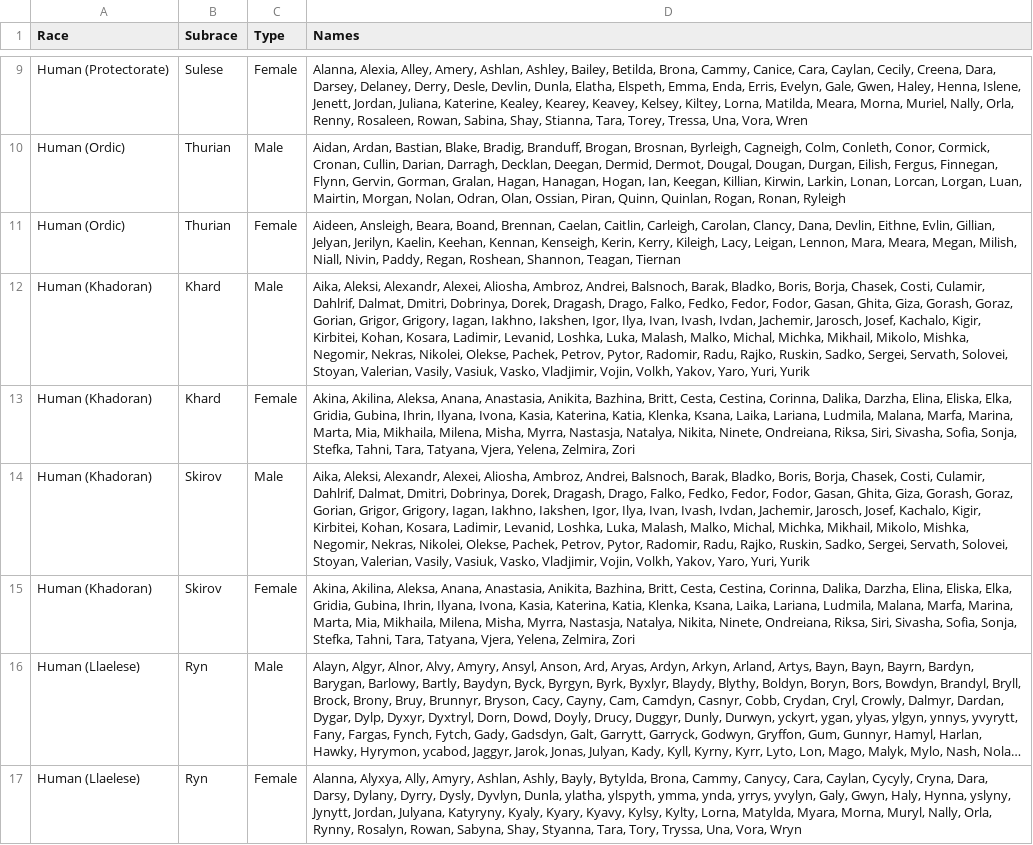
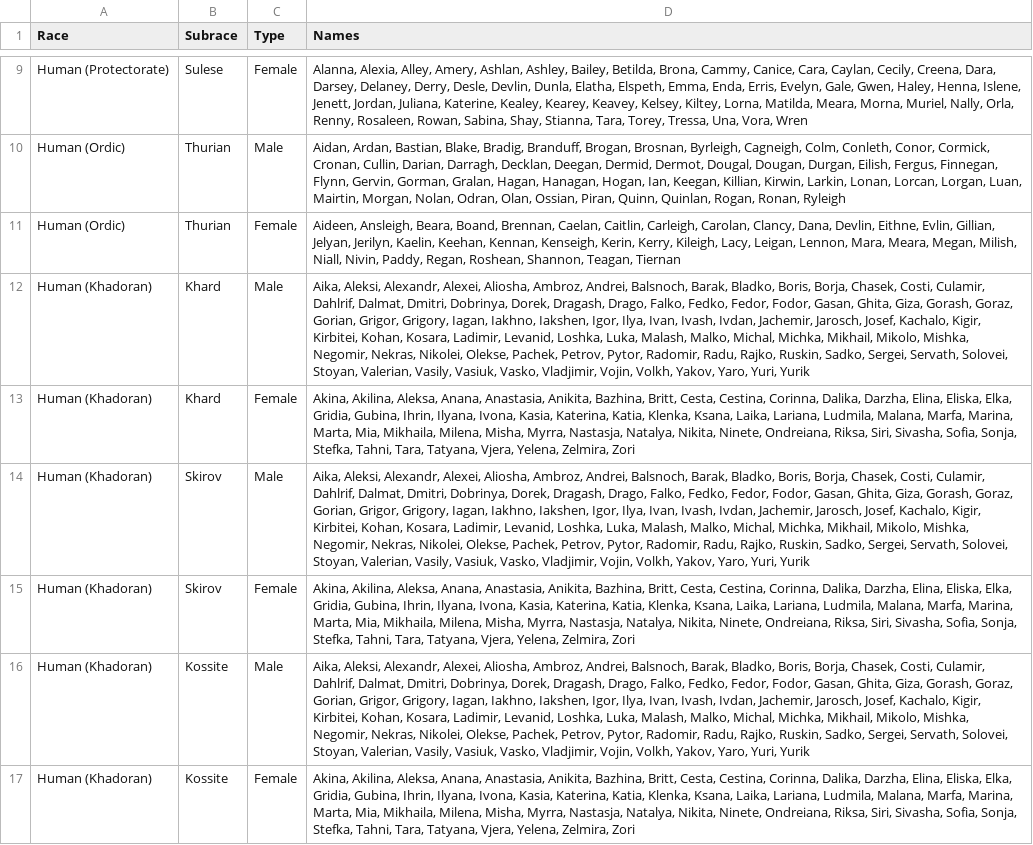
Before and after one commit to gruevyhat/ikgen, a CSV file: ikgen/data/names.csv, drawn as a sheet; only a part is shown, gaps mark what is left out; the shorter side is filled out with more unchanged rows; long unchanged cells end in …; the diff covers the shown part only; the diff names each change by its address in the sheet, - before the commit and + after, or states it on an @@ line.

```diff
--- a/ikgen/data/names.csv
+++ b/ikgen/data/names.csv
+row 16: Human (Khadoran) | Kossite | Male | Aika, Aleksi, Alexandr, Alexei, Aliosha, Ambroz, Andrei, Balsnoch, Barak, Bladko, Boris, Borja, Chasek, Costi, Culamir, Dahlrif, Dalmat, Dmitri, Dobrinya, Dorek, Dragash, Drago, Falko, Fedko, Fedor, Fodor, Gasan, Ghita, Giza, Gorash, Goraz, Gorian, Grigor, Grigory, Iagan, Iakhno, Iakshen, Igor, Ilya, Ivan, Ivash, Ivdan, Jachemir, Jarosch, Josef, Kachalo, Kigir, Kirbitei, Kohan, Kosara, Ladimir, Levanid, Loshka, Luka, Malash, Malko, Michal, Michka, Mikhail, Mikolo, Mishka, Negomir, Nekras, Nikolei, Olekse, Pachek, Petrov, Pytor, Radomir, Radu, Rajko, Ruskin, Sadko, Sergei, Servath, Solovei, Stoyan, Valerian, Vasily, Vasiuk, Vasko, Vladjimir, Vojin, Volkh, Yakov, Yaro, Yuri, Yurik
+row 17: Human (Khadoran) | Kossite | Female | Akina, Akilina, Aleksa, Anana, Anastasia, Anikita, Bazhina, Britt, Cesta, Cestina, Corinna, Dalika, Darzha, Elina, Eliska, Elka, Gridia, Gubina, Ihrin, Ilyana, Ivona, Kasia, Katerina, Katia, Klenka, Ksana, Laika, Lariana, Ludmila, Malana, Marfa, Marina, Marta, Mia, Mikhaila, Milena, Misha, Myrra, Nastasja, Natalya, Nikita, Ninete, Ondreiana, Riksa, Siri, Sivasha, Sofia, Sonja, Stefka, Tahni, Tara, Tatyana, Vjera, Yelena, Zelmira, Zori
```
Also changed, not shown: 4 added rows elsewhere in this file, ikgen/data/careers.csv, ikgen/data/races.csv, 1 other file.
